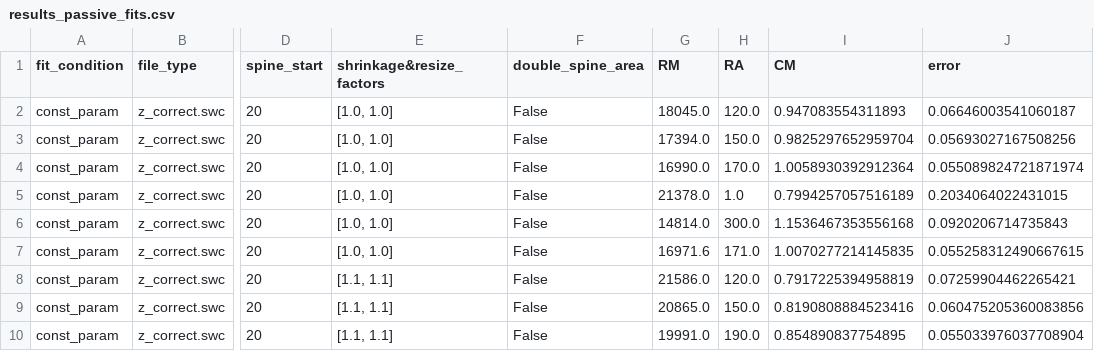
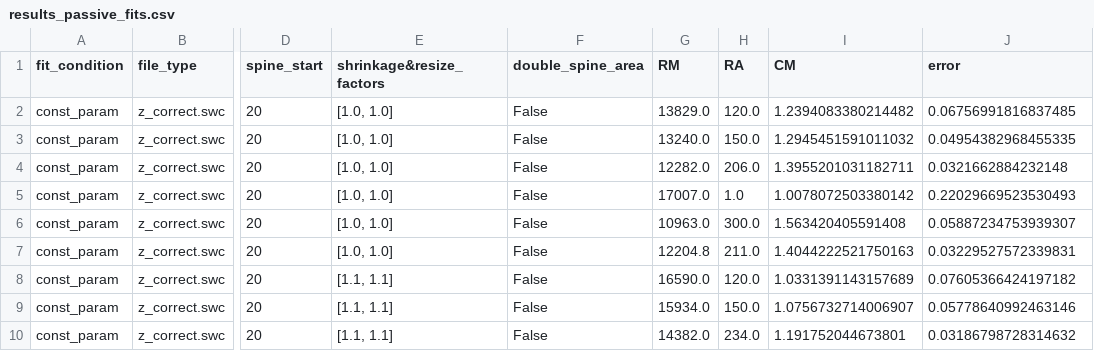
Before and after one commit to moriafrid/analysis_groger_cells, a CSV file: cells_initial_information/2017_07_06_C_3-4/results_passive_fits.csv, drawn as a sheet; only a part is shown, gaps mark what is left out; the diff covers the shown part only; the diff names each change by its address in the sheet, - before the commit and + after, or states it on an @@ line.

```diff
--- a/cells_initial_information/2017_07_06_C_3-4/results_passive_fits.csv
+++ b/cells_initial_information/2017_07_06_C_3-4/results_passive_fits.csv
-G2 (RM): 18045.0
+G2 (RM): 13829.0
-I2 (CM): 0.947083554311893
+I2 (CM): 1.2394083380214482
-J2 (error): 0.06646003541060187
+J2 (error): 0.06756991816837485
-G3 (RM): 17394.0
+G3 (RM): 13240.0
-I3 (CM): 0.9825297652959704
+I3 (CM): 1.2945451591011032
-J3 (error): 0.05693027167508256
+J3 (error): 0.04954382968455335
-G4 (RM): 16990.0
+G4 (RM): 12282.0
-H4 (RA): 170.0
+H4 (RA): 206.0
-I4 (CM): 1.0058930392912364
+I4 (CM): 1.3955201031182711
-J4 (error): 0.055089824721871974
+J4 (error): 0.0321662884232148
-G5 (RM): 21378.0
+G5 (RM): 17007.0
-I5 (CM): 0.7994257057516189
+I5 (CM): 1.0078072503380142
-J5 (error): 0.2034064022431015
+J5 (error): 0.22029669523530493
-G6 (RM): 14814.0
+G6 (RM): 10963.0
-I6 (CM): 1.1536467353556168
+I6 (CM): 1.563420405591408
-J6 (error): 0.0920206714735843
+J6 (error): 0.05887234753939307
-G7 (RM): 16971.6
+G7 (RM): 12204.8
-H7 (RA): 171.0
+H7 (RA): 211.0
-I7 (CM): 1.0070277214145835
+I7 (CM): 1.4044222521750163
-J7 (error): 0.055258312490667615
+J7 (error): 0.03229527572339831
-G8 (RM): 21586.0
+G8 (RM): 16590.0
-I8 (CM): 0.7917225394958819
+I8 (CM): 1.0331391143157689
-J8 (error): 0.07259904462265421
+J8 (error): 0.07605366424197182
-G9 (RM): 20865.0
+G9 (RM): 15934.0
-I9 (CM): 0.8190808884523416
+I9 (CM): 1.0756732714006907
-J9 (error): 0.060475205360083856
+J9 (error): 0.05778640992463146
-G10 (RM): 19991.0
+G10 (RM): 14382.0
-H10 (RA): 190.0
+H10 (RA): 234.0
-I10 (CM): 0.854890837754895
+I10 (CM): 1.191752044673801
-J10 (error): 0.055033976037708904
+J10 (error): 0.03186798728314632
```
Also changed, not shown: 6 added rows and 10 edited cells elsewhere in this file, cells_initial_information/2016_04_16_A/results_passive_fits.csv, cells_initial_information/2016_05_12_A/results_passive_fits.csv, 17 other files.
